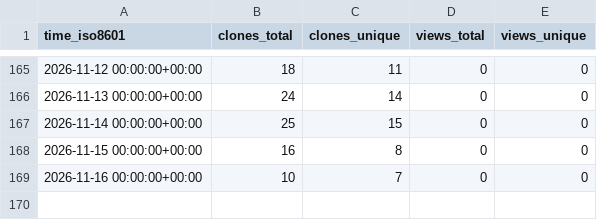
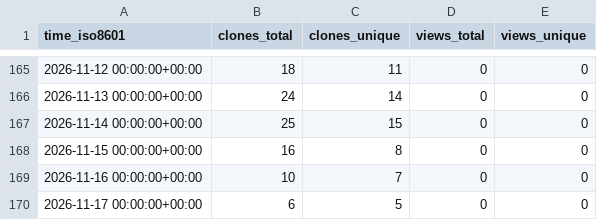
Before and after one commit to Ladbaby/Tresor, a CSV file: Ladbaby/Tresor/ghrs-data/views_clones_aggregate.csv, drawn as a sheet; only a part is shown, gaps mark what is left out; the diff names each change by its address in the sheet, - before the commit and + after, or states it on an @@ line.

```diff
--- a/Ladbaby/Tresor/ghrs-data/views_clones_aggregate.csv
+++ b/Ladbaby/Tresor/ghrs-data/views_clones_aggregate.csv
+row 170: 2026-11-17 00:00:00+00:00 | 6 | 5 | 0 | 0
```
Also changed, not shown: 1 other file.
